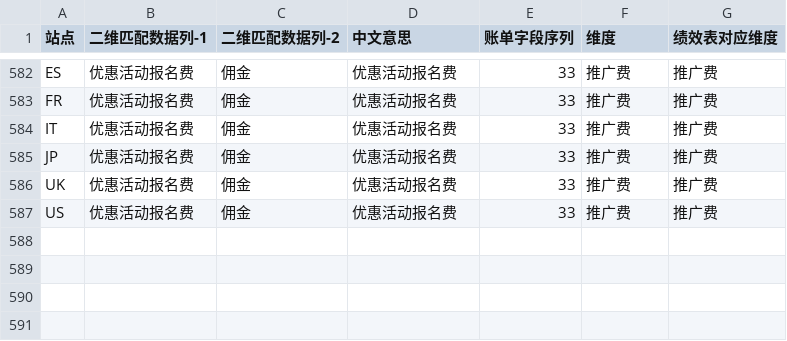
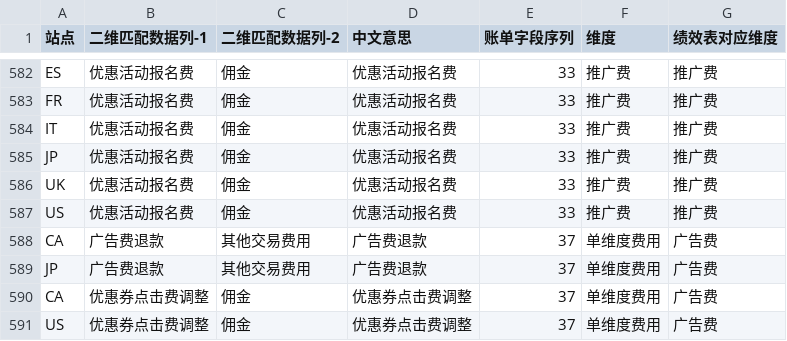
Before and after one commit to carterwang1713/bill-cleaner-config, a CSV file: mappings_config/performance_dimension_mapping.csv, drawn as a sheet; only a part is shown, gaps mark what is left out.

Commit message:
Add CA/JP/US rules - 2026-05-06 19:34:20

```diff
--- a/mappings_config/performance_dimension_mapping.csv
+++ b/mappings_config/performance_dimension_mapping.csv
@@ -587 +587,5 @@ UK,优惠活动报名费,佣金,优惠活动报名费,33,推广费,推广费
 US,优惠活动报名费,佣金,优惠活动报名费,33,推广费,推广费
+CA,广告费退款,其他交易费用,广告费退款,37,单维度费用,广告费
+JP,广告费退款,其他交易费用,广告费退款,37,单维度费用,广告费
+CA,优惠券点击费调整,佣金,优惠券点击费调整,37,单维度费用,广告费
+US,优惠券点击费调整,佣金,优惠券点击费调整,37,单维度费用,广告费
```
